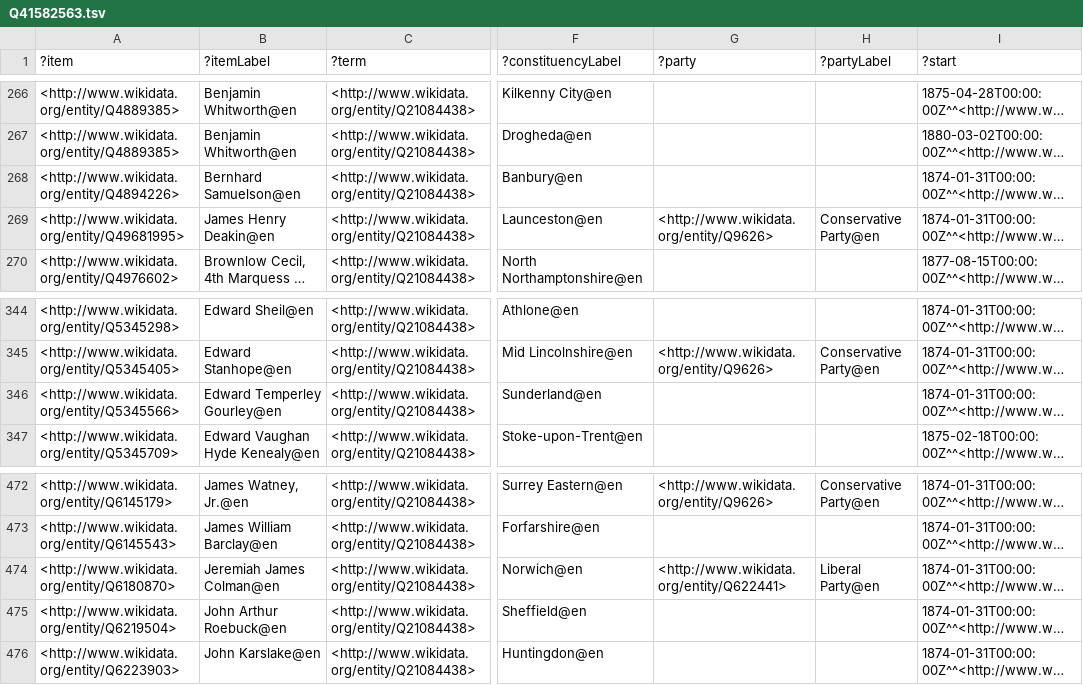
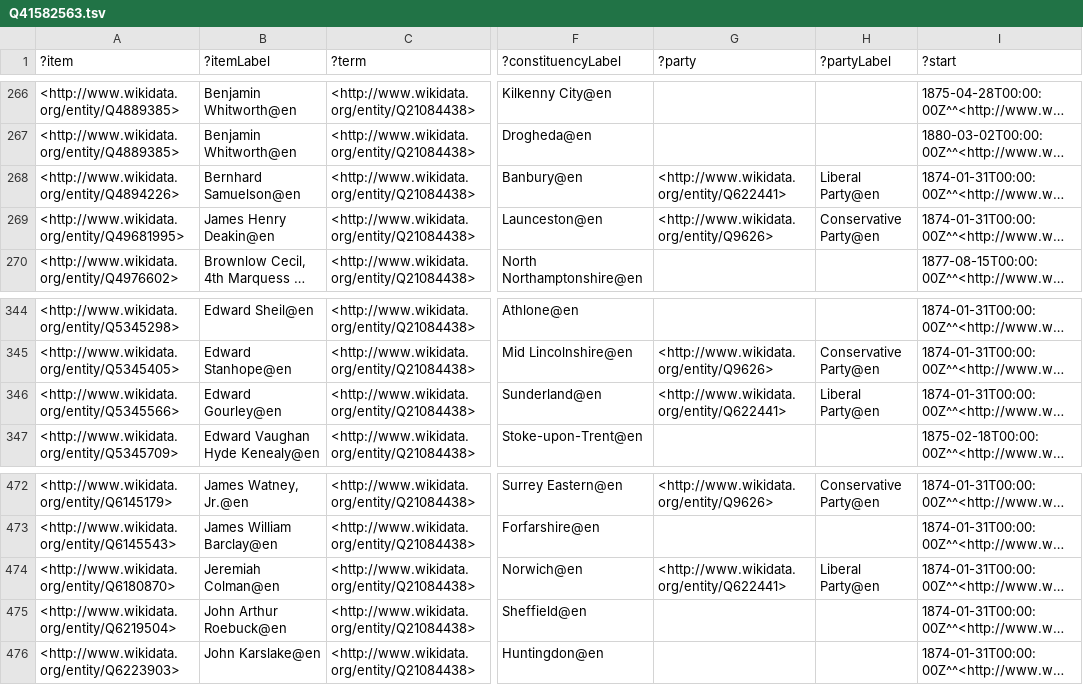
Before and after one commit to generalist/parliament, a TSV file: Q41582563.tsv, drawn as a sheet; only a part is shown, gaps mark what is left out; long unchanged cells end in …; the diff names each change by its address in the sheet, - before the commit and + after, or states it on an @@ line.

```diff
--- a/Q41582563.tsv
+++ b/Q41582563.tsv
-G268 (?party): (empty)
+G268 (?party): <http://www.wikidata.org/entity/Q622441>
-H268 (?partyLabel): (empty)
+H268 (?partyLabel): Liberal Party@en
-B346 (?itemLabel): Edward Temperley Gourley@en
+B346 (?itemLabel): Edward Gourley@en
-G346 (?party): (empty)
+G346 (?party): <http://www.wikidata.org/entity/Q622441>
-H346 (?partyLabel): (empty)
+H346 (?partyLabel): Liberal Party@en
-B474 (?itemLabel): Jeremiah James Colman@en
+B474 (?itemLabel): Jeremiah Colman@en
```
Also changed, not shown: Q41582560.tsv, Q41582565.tsv, 2 other files.
